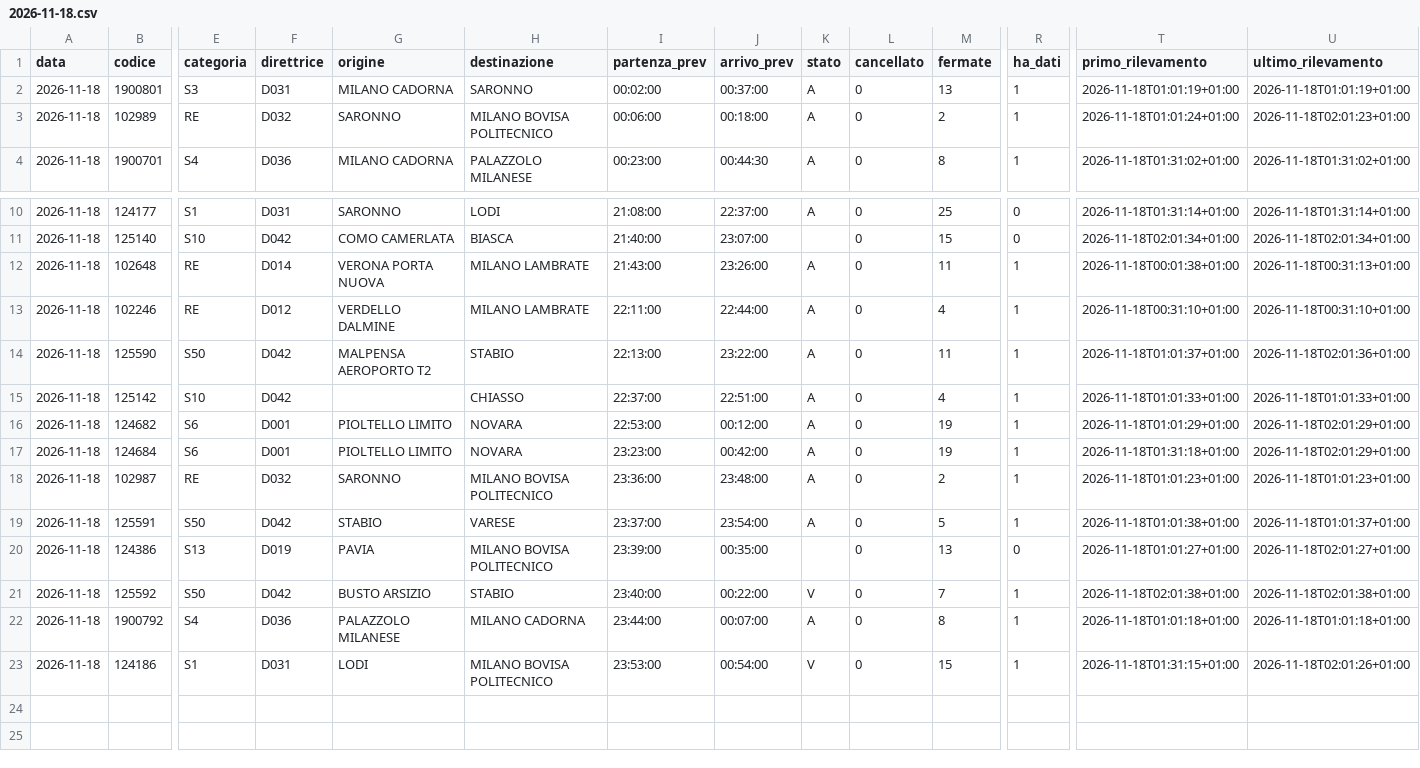
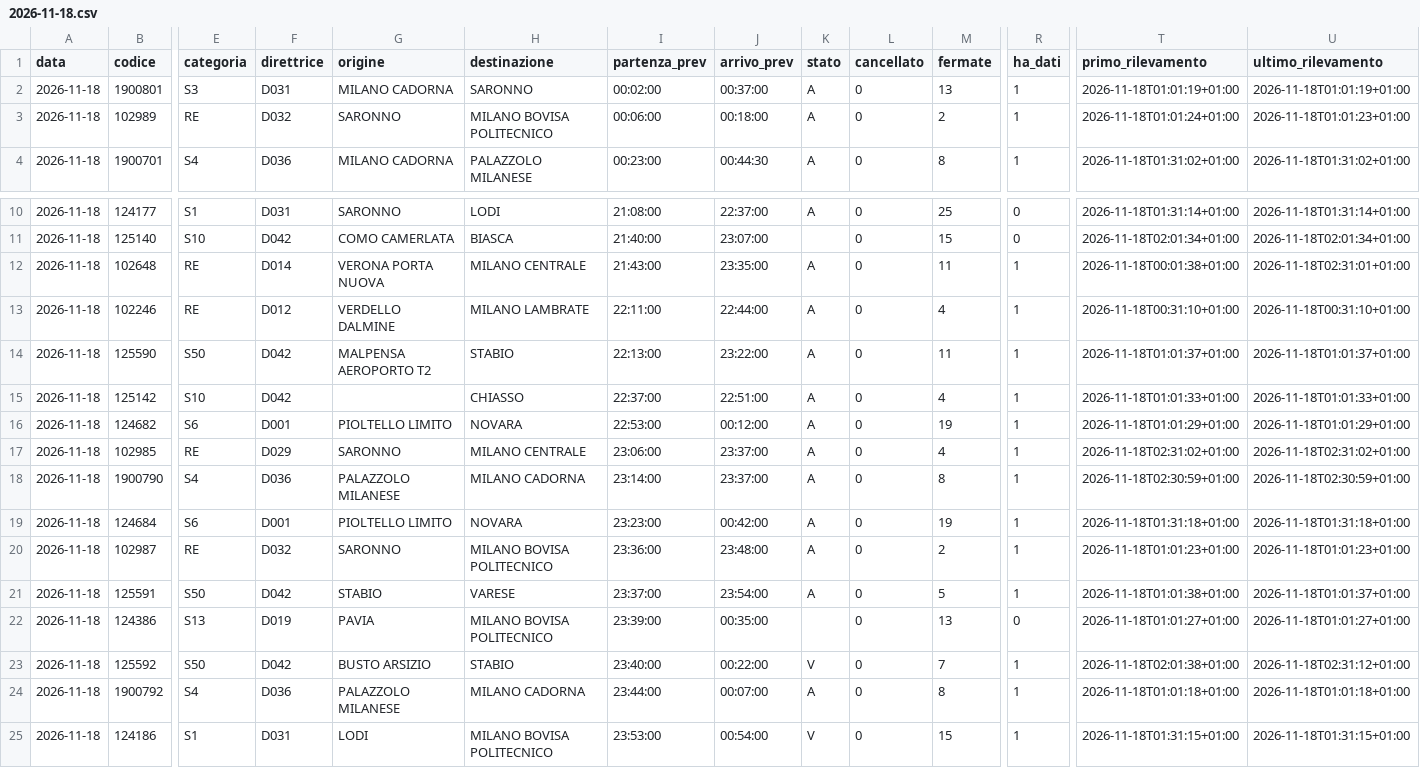
Before and after one commit to Easyinve/trenord-ritardi, a CSV file: archivio/2026-11-18.csv, drawn as a sheet; only a part is shown, gaps mark what is left out; addresses are those after the commit; rows hold the shown columns only; the diff names each change by its address in the sheet, - before the commit and + after, or states it on an @@ line.

```diff
--- a/archivio/2026-11-18.csv
+++ b/archivio/2026-11-18.csv
-U3 (ultimo_rilevamento): 2026-11-18T02:01:23+01:00
+U3 (ultimo_rilevamento): 2026-11-18T01:01:23+01:00
-H12 (destinazione): MILANO LAMBRATE
+H12 (destinazione): MILANO CENTRALE
-J12 (arrivo_prev): 23:26:00
+J12 (arrivo_prev): 23:35:00
-U12 (ultimo_rilevamento): 2026-11-18T00:31:13+01:00
+U12 (ultimo_rilevamento): 2026-11-18T02:31:01+01:00
-U14 (ultimo_rilevamento): 2026-11-18T02:01:36+01:00
+U14 (ultimo_rilevamento): 2026-11-18T01:01:37+01:00
-U16 (ultimo_rilevamento): 2026-11-18T02:01:29+01:00
+U16 (ultimo_rilevamento): 2026-11-18T01:01:29+01:00
+row 17: 2026-11-18 | 102985 | RE | D029 | SARONNO | MILANO CENTRALE | 23:06:00 | 23:37:00 | A | 0 | 4 | 1 | 2026-11-18T02:31:02+01:00 | 2026-11-18T02:31:02+01:00
+row 18: 2026-11-18 | 1900790 | S4 | D036 | PALAZZOLO MILANESE | MILANO CADORNA | 23:14:00 | 23:37:00 | A | 0 | 8 | 1 | 2026-11-18T02:30:59+01:00 | 2026-11-18T02:30:59+01:00
-U19 (ultimo_rilevamento): 2026-11-18T02:01:29+01:00
+U19 (ultimo_rilevamento): 2026-11-18T01:31:18+01:00
-U22 (ultimo_rilevamento): 2026-11-18T02:01:27+01:00
+U22 (ultimo_rilevamento): 2026-11-18T01:01:27+01:00
-U23 (ultimo_rilevamento): 2026-11-18T02:01:38+01:00
+U23 (ultimo_rilevamento): 2026-11-18T02:31:12+01:00
-U25 (ultimo_rilevamento): 2026-11-18T02:01:26+01:00
+U25 (ultimo_rilevamento): 2026-11-18T01:31:15+01:00
```
Also changed, not shown: archivio/mensile.csv, archivio/riepilogo.csv.
